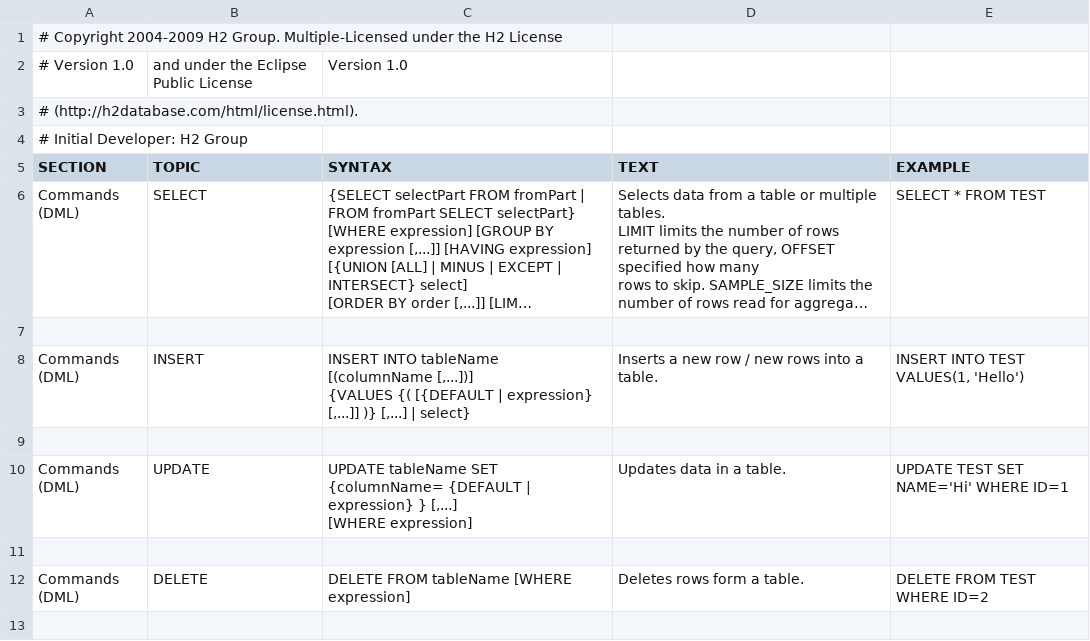
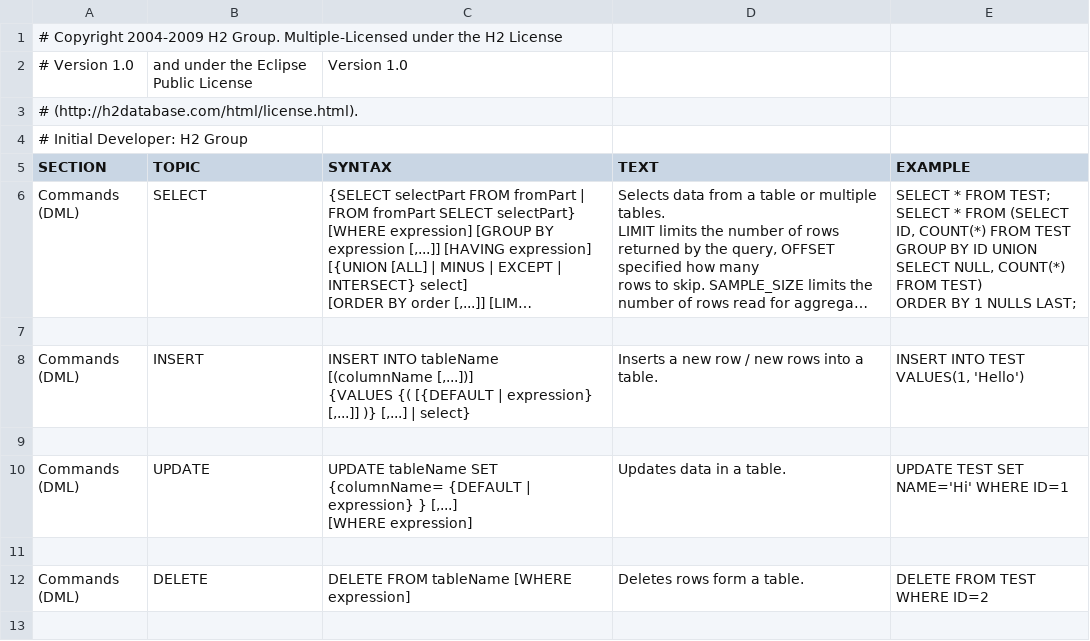
Before and after one commit to peterfich/h2database, a CSV file: h2/src/main/org/h2/res/help.csv, drawn as a sheet; only a part is shown; long unchanged cells end in …; ↵ is a line break in a cell; the diff covers the shown part only; the diff names each change by its address in the sheet, - before the commit and + after, or states it on an @@ line.

```diff
--- a/h2/src/main/org/h2/res/help.csv
+++ b/h2/src/main/org/h2/res/help.csv
-E6 (EXAMPLE): …* FROM TEST
+E6 (EXAMPLE): …* FROM TEST; ↵ SELECT * FROM (SELECT ID, COUNT(*) FROM TEST ↵ GROUP BY ID UNION SELECT NULL, COUNT(*) FROM TEST) ↵ ORDER BY 1 NULLS LAST;
```
Also changed, not shown: 1 edited cell elsewhere in this file, 18 other files.
